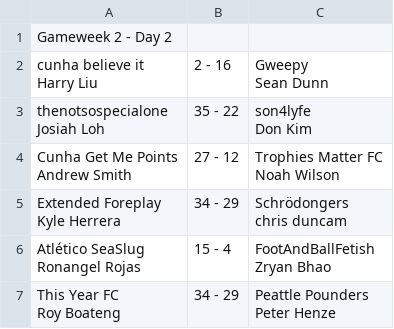
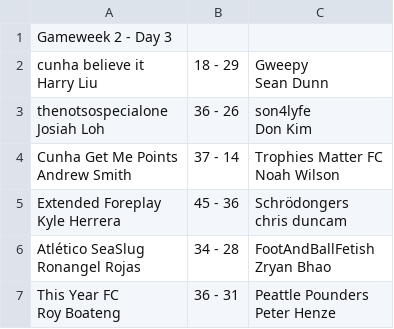
Before and after one commit to harryfliu/fpl_draft_2526, a CSV file: gw2/partial_results_gw2.csv, drawn as a sheet.

```diff
--- a/gw2/partial_results_gw2.csv
+++ b/gw2/partial_results_gw2.csv
@@ -1,19 +1,19 @@
-Gameweek 2 - Day 2,,
-"cunha believe it
-Harry Liu",2 - 16,"Gweepy
-Sean Dunn"
-"thenotsospecialone
-Josiah Loh",35 - 22,"son4lyfe
-Don Kim"
-"Cunha Get Me Points
-Andrew Smith",27 - 12,"Trophies Matter FC
-Noah Wilson"
-"Extended Foreplay
-Kyle Herrera",34 - 29,"Schrödongers
-chris duncam"
-"Atlético SeaSlug
-Ronangel Rojas",15 - 4,"FootAndBallFetish
-Zryan Bhao"
-"This Year FC
-Roy Boateng",34 - 29,"Peattle Pounders
-Peter Henze"
+Gameweek 2 - Day 3,,
+"cunha believe it
+Harry Liu",18 - 29,"Gweepy
+Sean Dunn"
+"thenotsospecialone
+Josiah Loh",36 - 26,"son4lyfe
+Don Kim"
+"Cunha Get Me Points
+Andrew Smith",37 - 14,"Trophies Matter FC
+Noah Wilson"
+"Extended Foreplay
+Kyle Herrera",45 - 36,"Schrödongers
+chris duncam"
+"Atlético SeaSlug
+Ronangel Rojas",34 - 28,"FootAndBallFetish
+Zryan Bhao"
+"This Year FC
+Roy Boateng",36 - 31,"Peattle Pounders
+Peter Henze"
```
Also changed, not shown: gw2/players_gw2.csv, 1 other file.
